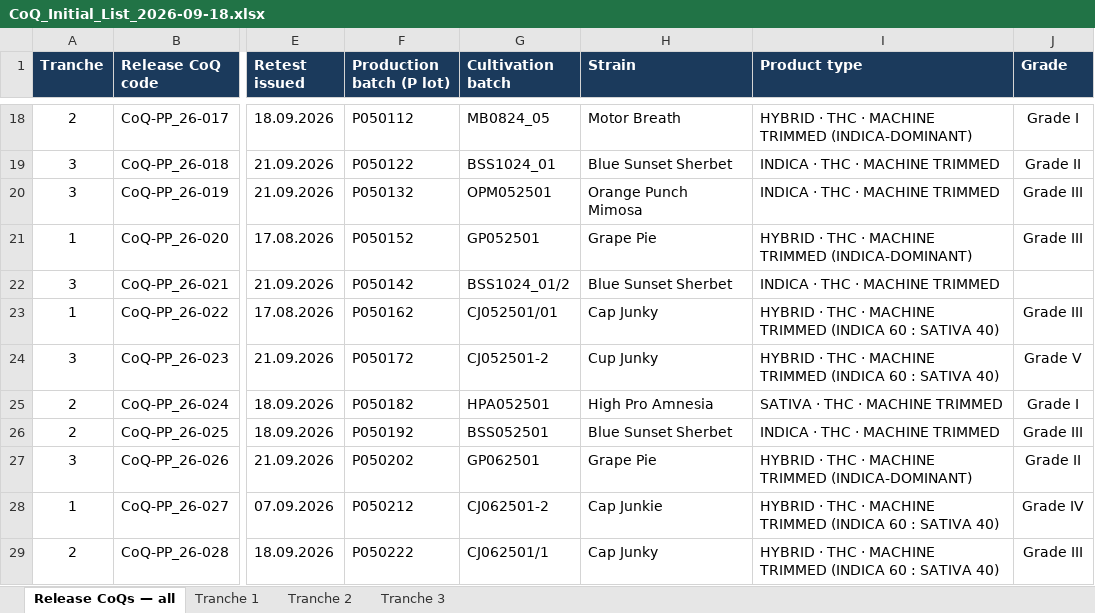
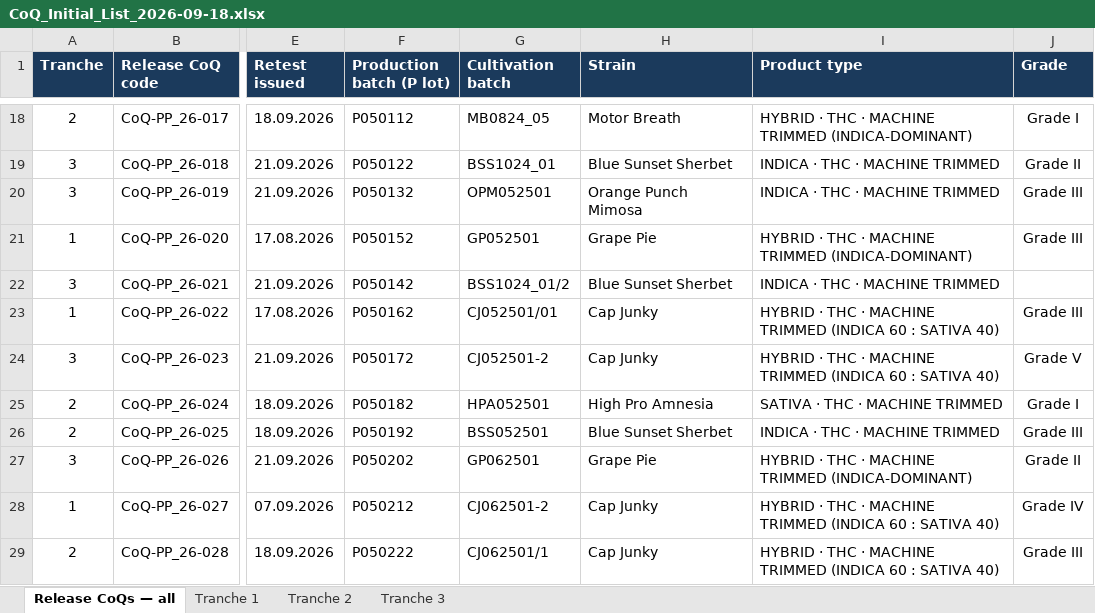
Before and after one commit to 3p4e/letta-stack, an Excel workbook: deliverables/qc_gap_analysis/tracker/CoQ_Initial_List_2026-09-18.xlsx, sheet Release CoQs — all, drawn as a sheet; only a part is shown, gaps mark what is left out; values as stored, in another font and other column widths than the file's, no borders; the diff covers the shown part only; the diff names each change by its address in the sheet, - before the commit and + after, or states it on an @@ line.

```diff
--- a/deliverables/qc_gap_analysis/tracker/CoQ_Initial_List_2026-09-18.xlsx (sheet Release CoQs — all)
+++ b/deliverables/qc_gap_analysis/tracker/CoQ_Initial_List_2026-09-18.xlsx (sheet Release CoQs — all)
-H24 (Strain): Cup Junky
+H24 (Strain): Cap Junky
-H28 (Strain): Cap Junkie
+H28 (Strain): Cap Junky
```
Also changed, not shown: 12 edited cells elsewhere in this sheet, sheet Tranche 3, sheet Tranche 1, sheet Tranche 2, deliverables/qc_gap_analysis/tracker/Batch_Parameter_Sources_v41.xlsx, deliverables/qc_gap_analysis/tracker/CoQ_Master_Register_2026-09-18.xlsx, 46 other files.
